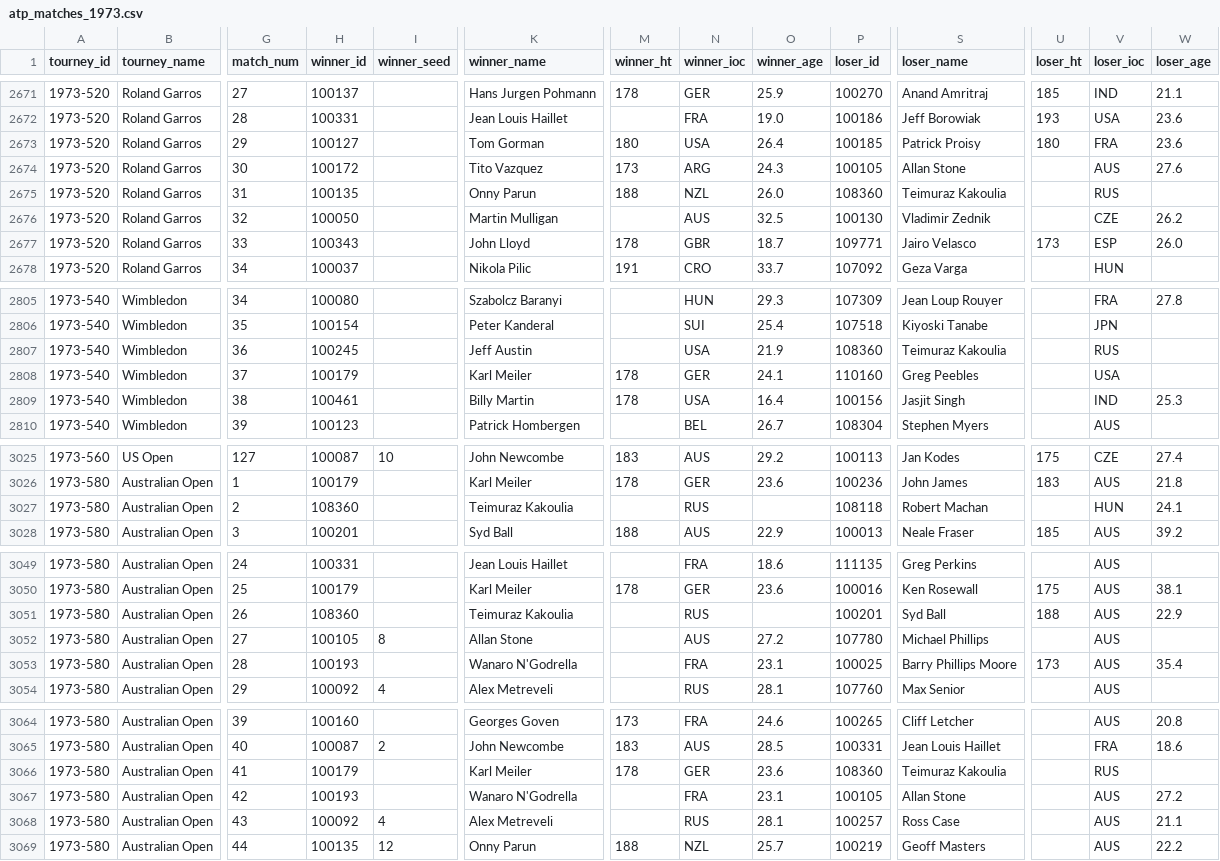
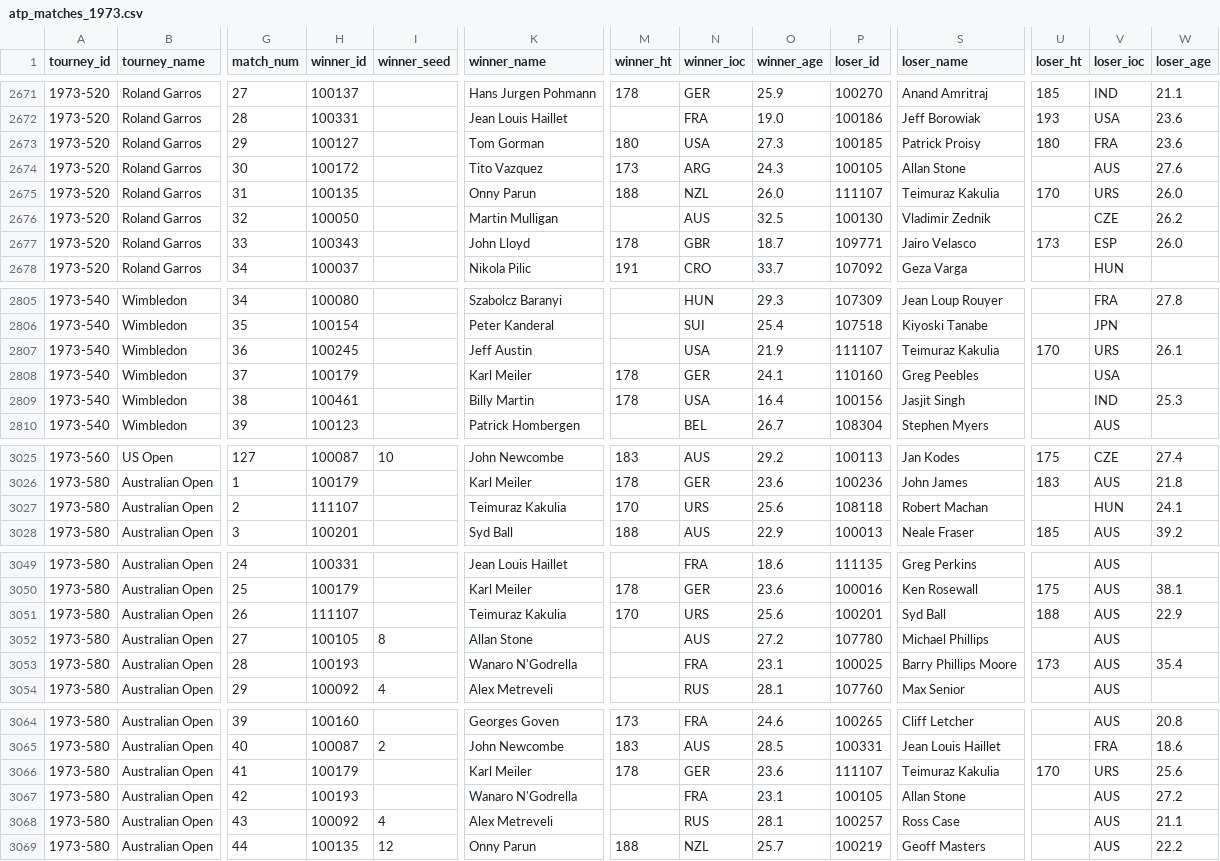
Before and after one commit to JeffSackmann/tennis_atp, a CSV file: atp_matches_1973.csv, drawn as a sheet; only a part is shown, gaps mark what is left out; the diff covers the shown part only; the diff names each change by its address in the sheet, - before the commit and + after, or states it on an @@ line.

```diff
--- a/atp_matches_1973.csv
+++ b/atp_matches_1973.csv
-O2673 (winner_age): 26.4
+O2673 (winner_age): 27.3
-P2675 (loser_id): 108360
+P2675 (loser_id): 111107
-S2675 (loser_name): Teimuraz Kakoulia
+S2675 (loser_name): Teimuraz Kakulia
-U2675 (loser_ht): (empty)
+U2675 (loser_ht): 170
-V2675 (loser_ioc): RUS
+V2675 (loser_ioc): URS
-W2675 (loser_age): (empty)
+W2675 (loser_age): 26.0
-P2807 (loser_id): 108360
+P2807 (loser_id): 111107
-S2807 (loser_name): Teimuraz Kakoulia
+S2807 (loser_name): Teimuraz Kakulia
-U2807 (loser_ht): (empty)
+U2807 (loser_ht): 170
-V2807 (loser_ioc): RUS
+V2807 (loser_ioc): URS
-W2807 (loser_age): (empty)
+W2807 (loser_age): 26.1
-H3027 (winner_id): 108360
+H3027 (winner_id): 111107
-K3027 (winner_name): Teimuraz Kakoulia
+K3027 (winner_name): Teimuraz Kakulia
-M3027 (winner_ht): (empty)
+M3027 (winner_ht): 170
-N3027 (winner_ioc): RUS
+N3027 (winner_ioc): URS
-O3027 (winner_age): (empty)
+O3027 (winner_age): 25.6
-H3051 (winner_id): 108360
+H3051 (winner_id): 111107
-K3051 (winner_name): Teimuraz Kakoulia
+K3051 (winner_name): Teimuraz Kakulia
-M3051 (winner_ht): (empty)
+M3051 (winner_ht): 170
-N3051 (winner_ioc): RUS
+N3051 (winner_ioc): URS
-O3051 (winner_age): (empty)
+O3051 (winner_age): 25.6
-P3066 (loser_id): 108360
+P3066 (loser_id): 111107
-S3066 (loser_name): Teimuraz Kakoulia
+S3066 (loser_name): Teimuraz Kakulia
-U3066 (loser_ht): (empty)
+U3066 (loser_ht): 170
-V3066 (loser_ioc): RUS
+V3066 (loser_ioc): URS
-W3066 (loser_age): (empty)
+W3066 (loser_age): 25.6
```
Also changed, not shown: 102 edited cells elsewhere in this file, atp_matches_1972.csv, atp_matches_1974.csv, 7 other files.
